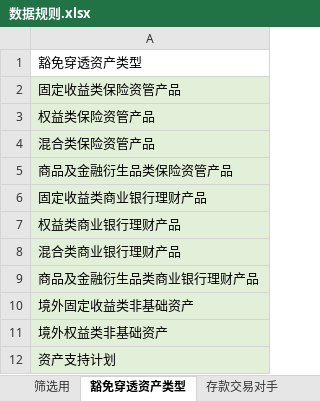
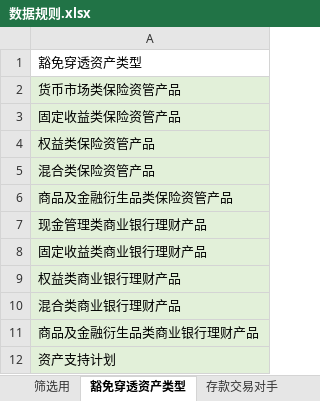
Before and after one commit to closeet/Solvency, an Excel workbook: 数据规则.xlsx, sheet 豁免穿透资产类型, drawn as a sheet; values as stored, in another font and other column widths than the file's, no borders; removed rows and columns are numbered as before the commit, all else as after; the diff names each change by its address in the sheet, - before the commit and + after, or states it on an @@ line.

```diff
--- a/数据规则.xlsx (sheet 豁免穿透资产类型)
+++ b/数据规则.xlsx (sheet 豁免穿透资产类型)
+row 2: 货币市场类保险资管产品
+row 7: 现金管理类商业银行理财产品
-row 10: 境外固定收益类非基础资产
-row 11: 境外权益类非基础资产
```
Also changed, not shown: sheet 字段取值, sheet 其他, sheet k1,k2, sheet 字段空与非空, other sheet tabs, 10 other files.
